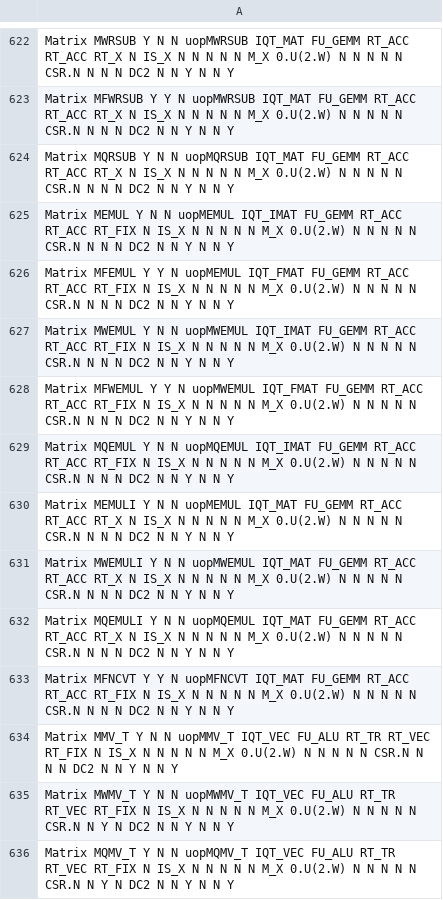
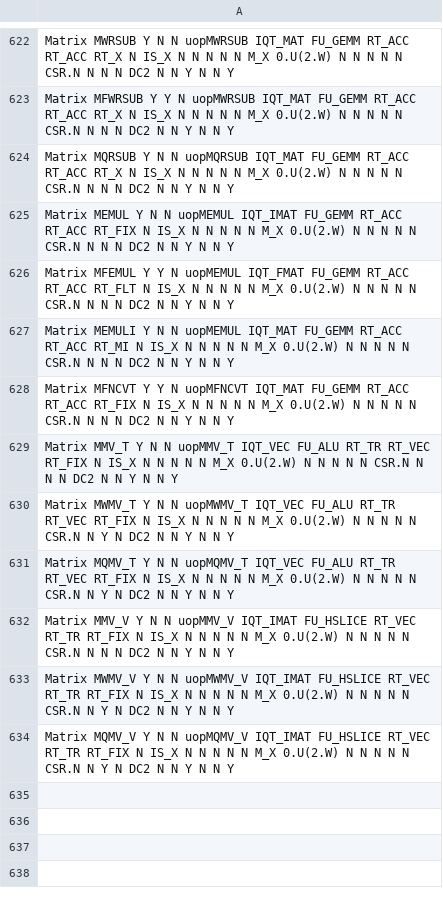
Before and after one commit to riscv-stc/riscv-boom, a CSV file: src/main/resources/csv/decode-inst.csv, drawn as a sheet; only a part is shown, gaps mark what is left out; the shorter side is filled out with more unchanged rows.

Commit message:
implement memul/mfemul/memuli instructions, support single-width int8*int8, single-width fp16*fp16 only

```diff
--- a/src/main/resources/csv/decode-inst.csv
+++ b/src/main/resources/csv/decode-inst.csv
@@ -625,9 +625,4 @@ Matrix           MQRSUB              Y      N       N          uopMQRSUB
 Matrix           MEMUL               Y      N       N          uopMEMUL         IQT_IMAT   FU_GEMM    RT_ACC    RT_ACC    RT_FIX    N        IS_X     N         N         N       N         N          M_X        0.U(2.W)      N           N      N              N            N                CSR.N    N       N             N        DC2       N               N               Y              N               N               Y
-Matrix           MFEMUL              Y      Y       N          uopMEMUL         IQT_FMAT   FU_GEMM    RT_ACC    RT_ACC    RT_FIX    N        IS_X     N         N         N       N         N          M_X        0.U(2.W)      N           N      N              N            N                CSR.N    N       N             N        DC2       N               N               Y              N               N               Y
-Matrix           MWEMUL              Y      N       N          uopMWEMUL        IQT_IMAT   FU_GEMM    RT_ACC    RT_ACC    RT_FIX    N        IS_X     N         N         N       N         N          M_X        0.U(2.W)      N           N      N              N            N                CSR.N    N       N             N        DC2       N               N               Y              N               N               Y
-Matrix           MFWEMUL             Y      Y       N          uopMWEMUL        IQT_FMAT   FU_GEMM    RT_ACC    RT_ACC    RT_FIX    N        IS_X     N         N         N       N         N          M_X        0.U(2.W)      N           N      N              N            N                CSR.N    N       N             N        DC2       N               N               Y              N               N               Y
-Matrix           MQEMUL              Y      N       N          uopMQEMUL        IQT_IMAT   FU_GEMM    RT_ACC    RT_ACC    RT_FIX    N        IS_X     N         N         N       N         N          M_X        0.U(2.W)      N           N      N              N            N                CSR.N    N       N             N        DC2       N               N               Y              N               N               Y
-Matrix           MEMULI              Y      N       N          uopMEMUL         IQT_MAT    FU_GEMM    RT_ACC    RT_ACC    RT_X      N        IS_X     N         N         N       N         N          M_X        0.U(2.W)      N           N      N              N            N                CSR.N    N       N             N        DC2       N               N               Y              N               N               Y
-Matrix           MWEMULI             Y      N       N          uopMWEMUL        IQT_MAT    FU_GEMM    RT_ACC    RT_ACC    RT_X      N        IS_X     N         N         N       N         N          M_X        0.U(2.W)      N           N      N              N            N                CSR.N    N       N             N        DC2       N               N               Y              N               N               Y
-Matrix           MQEMULI             Y      N       N          uopMQEMUL        IQT_MAT    FU_GEMM    RT_ACC    RT_ACC    RT_X      N        IS_X     N         N         N       N         N          M_X        0.U(2.W)      N           N      N              N            N                CSR.N    N       N             N        DC2       N               N               Y              N               N               Y
+Matrix           MFEMUL              Y      Y       N          uopMEMUL         IQT_FMAT   FU_GEMM    RT_ACC    RT_ACC    RT_FLT    N        IS_X     N         N         N       N         N          M_X        0.U(2.W)      N           N      N              N            N                CSR.N    N       N             N        DC2       N               N               Y              N               N               Y
+Matrix           MEMULI              Y      N       N          uopMEMUL         IQT_MAT    FU_GEMM    RT_ACC    RT_ACC    RT_MI     N        IS_X     N         N         N       N         N          M_X        0.U(2.W)      N           N      N              N            N                CSR.N    N       N             N        DC2       N               N               Y              N               N               Y
 Matrix           MFNCVT              Y      Y       N          uopMFNCVT        IQT_MAT    FU_GEMM    RT_ACC    RT_ACC    RT_FIX    N        IS_X     N         N         N       N         N          M_X        0.U(2.W)      N           N      N              N            N                CSR.N    N       N             N        DC2       N               N               Y              N               N               Y
```
Also changed, not shown: 6 other files.
